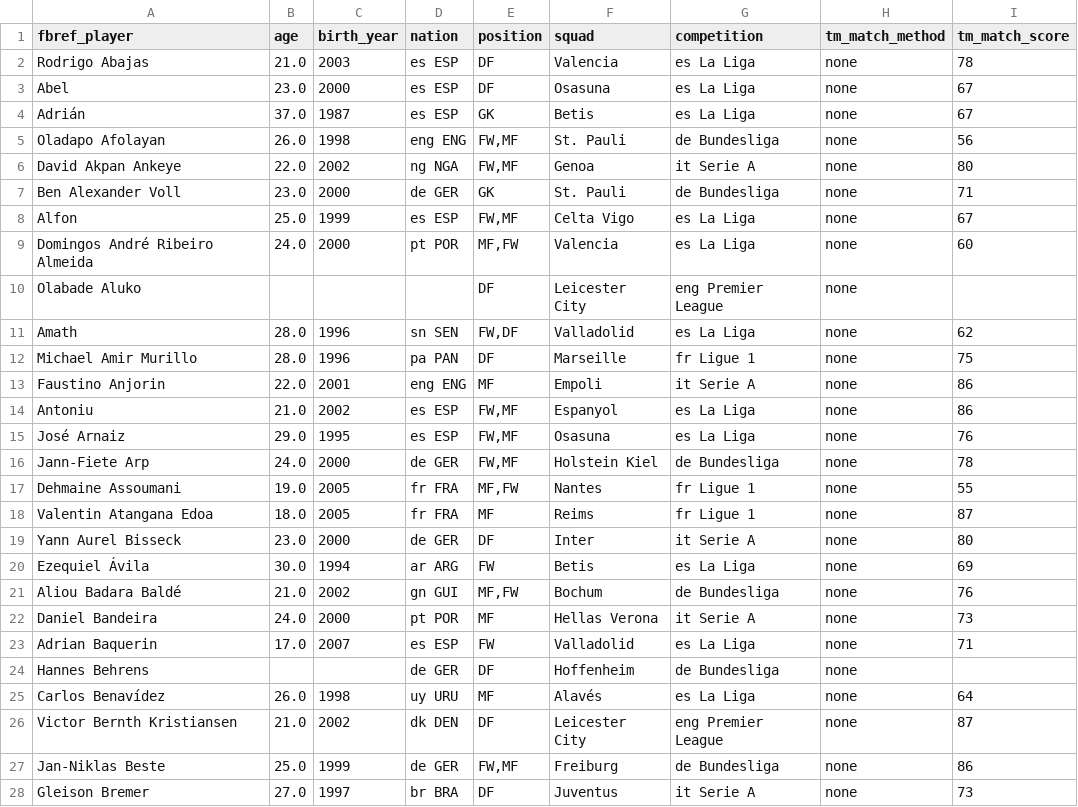
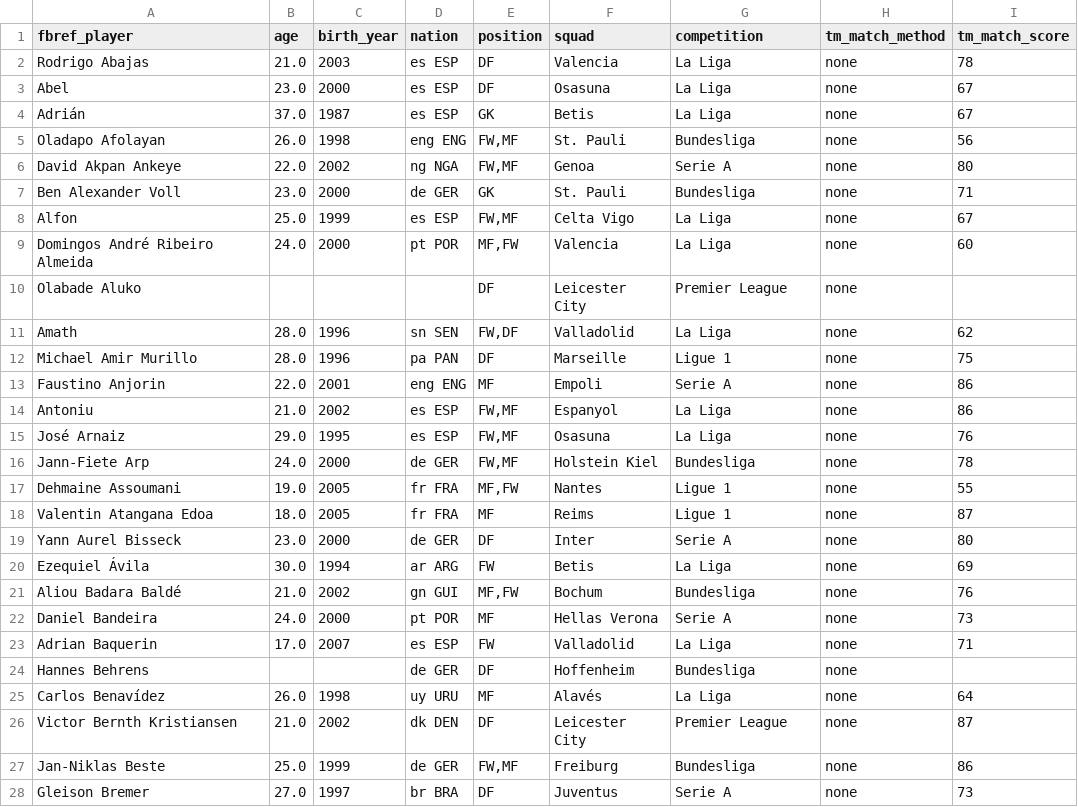
Before and after one commit to anhtvd812/Football-Scout-AI, a CSV file: data/processed/unmatched_players_2024_2025.csv, drawn as a sheet; only a part is shown; the diff covers the shown part only.

```diff
--- a/data/processed/unmatched_players_2024_2025.csv
+++ b/data/processed/unmatched_players_2024_2025.csv
@@ -1,28 +1,28 @@
 fbref_player,age,birth_year,nation,position,squad,competition,tm_match_method,tm_match_score
-Rodrigo Abajas,21.0,2003,es ESP,DF,Valencia,es La Liga,none,78
-Abel,23.0,2000,es ESP,DF,Osasuna,es La Liga,none,67
-Adrián,37.0,1987,es ESP,GK,Betis,es La Liga,none,67
-Oladapo Afolayan,26.0,1998,eng ENG,"FW,MF",St. Pauli,de Bundesliga,none,56
-David Akpan Ankeye,22.0,2002,ng NGA,"FW,MF",Genoa,it Serie A,none,80
-Ben Alexander Voll,23.0,2000,de GER,GK,St. Pauli,de Bundesliga,none,71
-Alfon,25.0,1999,es ESP,"FW,MF",Celta Vigo,es La Liga,none,67
-Domingos André Ribeiro Almeida,24.0,2000,pt POR,"MF,FW",Valencia,es La Liga,none,60
-Olabade Aluko,,,,DF,Leicester City,eng Premier League,none,
-Amath,28.0,1996,sn SEN,"FW,DF",Valladolid,es La Liga,none,62
-Michael Amir Murillo,28.0,1996,pa PAN,DF,Marseille,fr Ligue 1,none,75
-Faustino Anjorin,22.0,2001,eng ENG,MF,Empoli,it Serie A,none,86
-Antoniu,21.0,2002,es ESP,"FW,MF",Espanyol,es La Liga,none,86
-José Arnaiz,29.0,1995,es ESP,"FW,MF",Osasuna,es La Liga,none,76
-Jann-Fiete Arp,24.0,2000,de GER,"FW,MF",Holstein Kiel,de Bundesliga,none,78
-Dehmaine Assoumani,19.0,2005,fr FRA,"MF,FW",Nantes,fr Ligue 1,none,55
-Valentin Atangana Edoa,18.0,2005,fr FRA,MF,Reims,fr Ligue 1,none,87
-Yann Aurel Bisseck,23.0,2000,de GER,DF,Inter,it Serie A,none,80
-Ezequiel Ávila,30.0,1994,ar ARG,FW,Betis,es La Liga,none,69
-Aliou Badara Baldé,21.0,2002,gn GUI,"MF,FW",Bochum,de Bundesliga,none,76
-Daniel Bandeira,24.0,2000,pt POR,MF,Hellas Verona,it Serie A,none,73
-Adrian Baquerin,17.0,2007,es ESP,FW,Valladolid,es La Liga,none,71
-Hannes Behrens,,,de GER,DF,Hoffenheim,de Bundesliga,none,
-Carlos Benavídez,26.0,1998,uy URU,MF,Alavés,es La Liga,none,64
-Victor Bernth Kristiansen,21.0,2002,dk DEN,DF,Leicester City,eng Premier League,none,87
-Jan-Niklas Beste,25.0,1999,de GER,"FW,MF",Freiburg,de Bundesliga,none,86
-Gleison Bremer,27.0,1997,br BRA,DF,Juventus,it Serie A,none,73
+Rodrigo Abajas,21.0,2003,es ESP,DF,Valencia,La Liga,none,78
+Abel,23.0,2000,es ESP,DF,Osasuna,La Liga,none,67
+Adrián,37.0,1987,es ESP,GK,Betis,La Liga,none,67
+Oladapo Afolayan,26.0,1998,eng ENG,"FW,MF",St. Pauli,Bundesliga,none,56
+David Akpan Ankeye,22.0,2002,ng NGA,"FW,MF",Genoa,Serie A,none,80
+Ben Alexander Voll,23.0,2000,de GER,GK,St. Pauli,Bundesliga,none,71
+Alfon,25.0,1999,es ESP,"FW,MF",Celta Vigo,La Liga,none,67
+Domingos André Ribeiro Almeida,24.0,2000,pt POR,"MF,FW",Valencia,La Liga,none,60
+Olabade Aluko,,,,DF,Leicester City,Premier League,none,
+Amath,28.0,1996,sn SEN,"FW,DF",Valladolid,La Liga,none,62
+Michael Amir Murillo,28.0,1996,pa PAN,DF,Marseille,Ligue 1,none,75
+Faustino Anjorin,22.0,2001,eng ENG,MF,Empoli,Serie A,none,86
+Antoniu,21.0,2002,es ESP,"FW,MF",Espanyol,La Liga,none,86
+José Arnaiz,29.0,1995,es ESP,"FW,MF",Osasuna,La Liga,none,76
+Jann-Fiete Arp,24.0,2000,de GER,"FW,MF",Holstein Kiel,Bundesliga,none,78
+Dehmaine Assoumani,19.0,2005,fr FRA,"MF,FW",Nantes,Ligue 1,none,55
+Valentin Atangana Edoa,18.0,2005,fr FRA,MF,Reims,Ligue 1,none,87
+Yann Aurel Bisseck,23.0,2000,de GER,DF,Inter,Serie A,none,80
+Ezequiel Ávila,30.0,1994,ar ARG,FW,Betis,La Liga,none,69
+Aliou Badara Baldé,21.0,2002,gn GUI,"MF,FW",Bochum,Bundesliga,none,76
+Daniel Bandeira,24.0,2000,pt POR,MF,Hellas Verona,Serie A,none,73
+Adrian Baquerin,17.0,2007,es ESP,FW,Valladolid,La Liga,none,71
+Hannes Behrens,,,de GER,DF,Hoffenheim,Bundesliga,none,
+Carlos Benavídez,26.0,1998,uy URU,MF,Alavés,La Liga,none,64
+Victor Bernth Kristiansen,21.0,2002,dk DEN,DF,Leicester City,Premier League,none,87
+Jan-Niklas Beste,25.0,1999,de GER,"FW,MF",Freiburg,Bundesliga,none,86
+Gleison Bremer,27.0,1997,br BRA,DF,Juventus,Serie A,none,73
```
Also changed, not shown: 170 edited cells elsewhere in this file, 22 other files.
